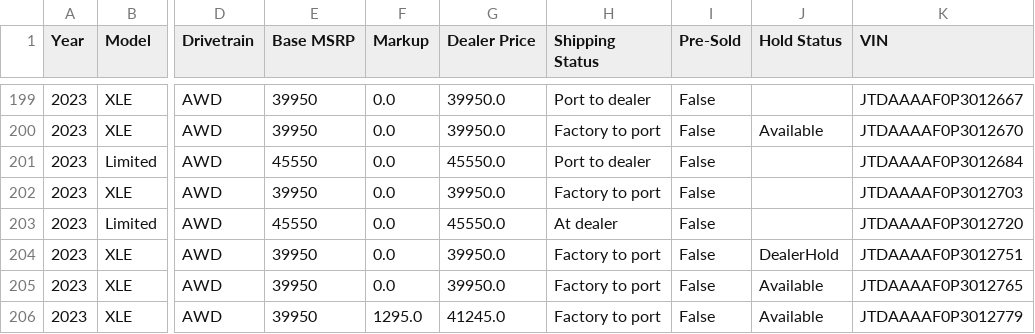
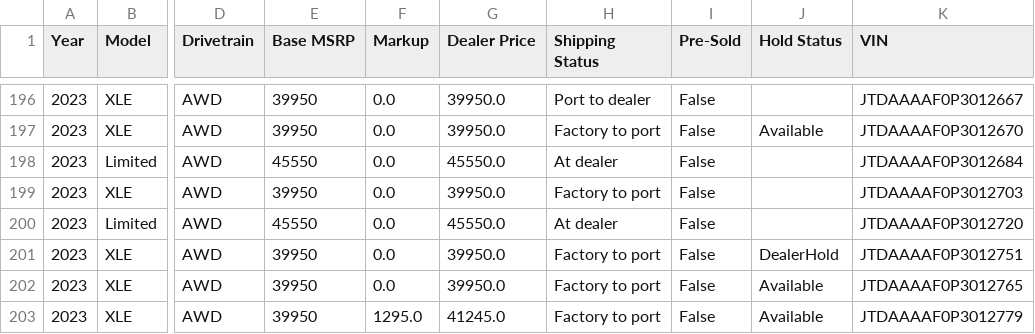
Before and after one commit to yowzar/yotagrabber, a CSV file: output/toyotacrown.csv, drawn as a sheet; only a part is shown, gaps mark what is left out; addresses are those after the commit; the diff covers the shown part only; the diff names each change by its address in the sheet, - before the commit and + after, or states it on an @@ line.

```diff
--- a/output/toyotacrown.csv
+++ b/output/toyotacrown.csv
-H198 (Shipping Status): Port to dealer
+H198 (Shipping Status): At dealer
```
Also changed, not shown: 1 added row, 11 removed rows and 10 edited cells elsewhere in this file, output/corollacrosshybrid.csv, output/corollahatchback.csv, 45 other files.
